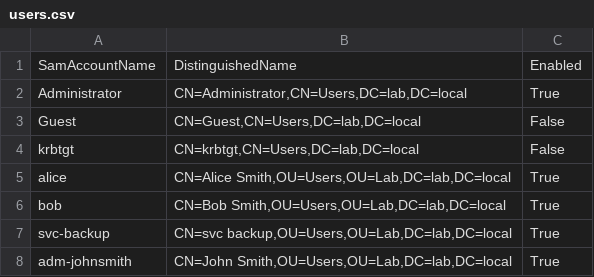
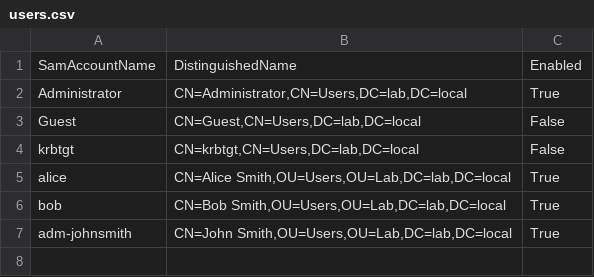
Before and after one commit to Hailstorms8441/Windows-Active-Directory-Home-Lab, a CSV file: exported-configs/Working-Config/users.csv, drawn as a sheet.

```diff
--- a/exported-configs/Working-Config/users.csv
+++ b/exported-configs/Working-Config/users.csv
@@ -6,3 +6,2 @@
 "bob","CN=Bob Smith,OU=Users,OU=Lab,DC=lab,DC=local","True"
-"svc-backup","CN=svc backup,OU=Users,OU=Lab,DC=lab,DC=local","True"
 "adm-johnsmith","CN=John Smith,OU=Users,OU=Lab,DC=lab,DC=local","True"
```
Also changed, not shown: exported-configs/Working-Config/groups.csv, 1 other file.
